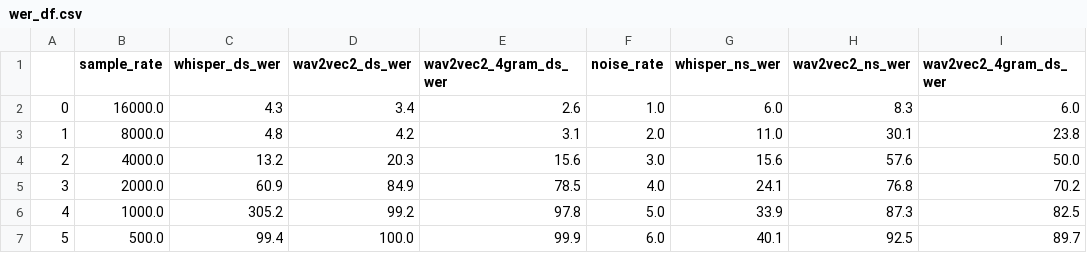
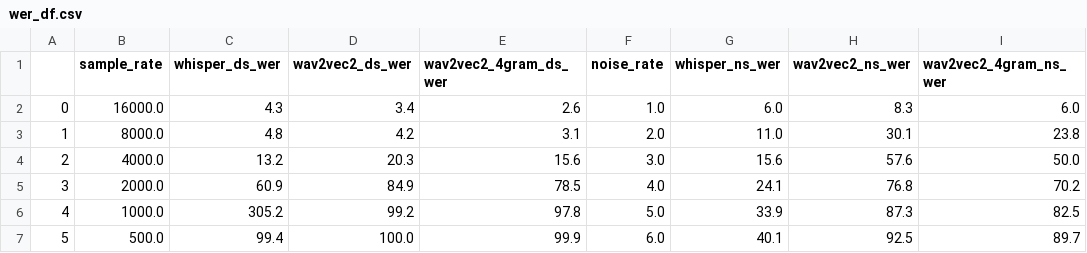
Before and after one commit to anhvung/Capstone-Audio-Transcription, a CSV file: whisper/wer_df.csv, drawn as a sheet.

```diff
--- a/whisper/wer_df.csv
+++ b/whisper/wer_df.csv
@@ -1,2 +1,2 @@
-,sample_rate,whisper_ds_wer,wav2vec2_ds_wer,wav2vec2_4gram_ds_wer,noise_rate,whisper_ns_wer,wav2vec2_ns_wer,wav2vec2_4gram_ds_wer
+,sample_rate,whisper_ds_wer,wav2vec2_ds_wer,wav2vec2_4gram_ds_wer,noise_rate,whisper_ns_wer,wav2vec2_ns_wer,wav2vec2_4gram_ns_wer
 0,16000.0,4.3,3.4,2.6,1.0,6.0,8.3,6.0
```
Also changed, not shown: 6 other files.
